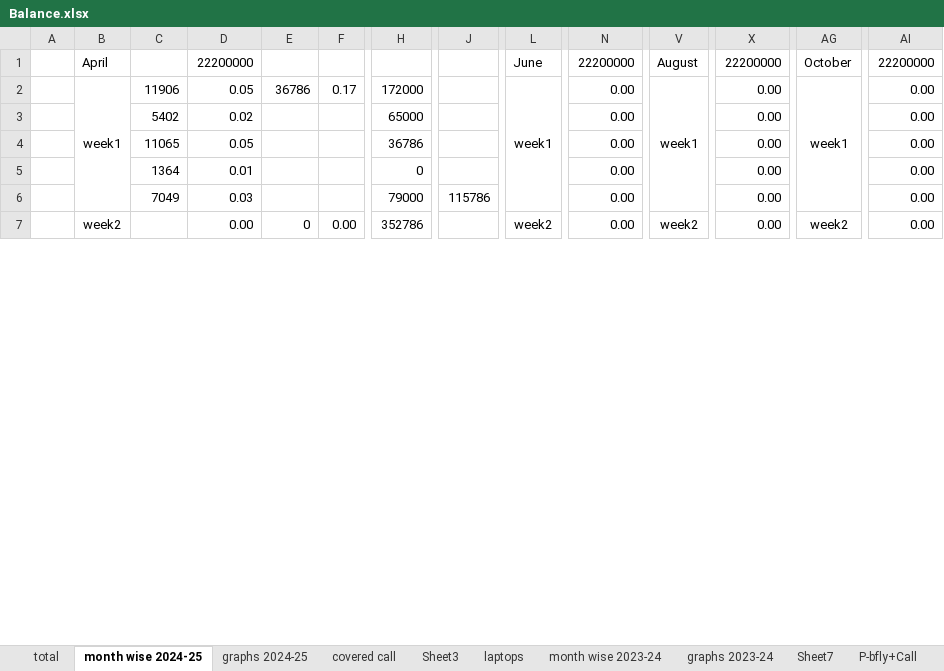
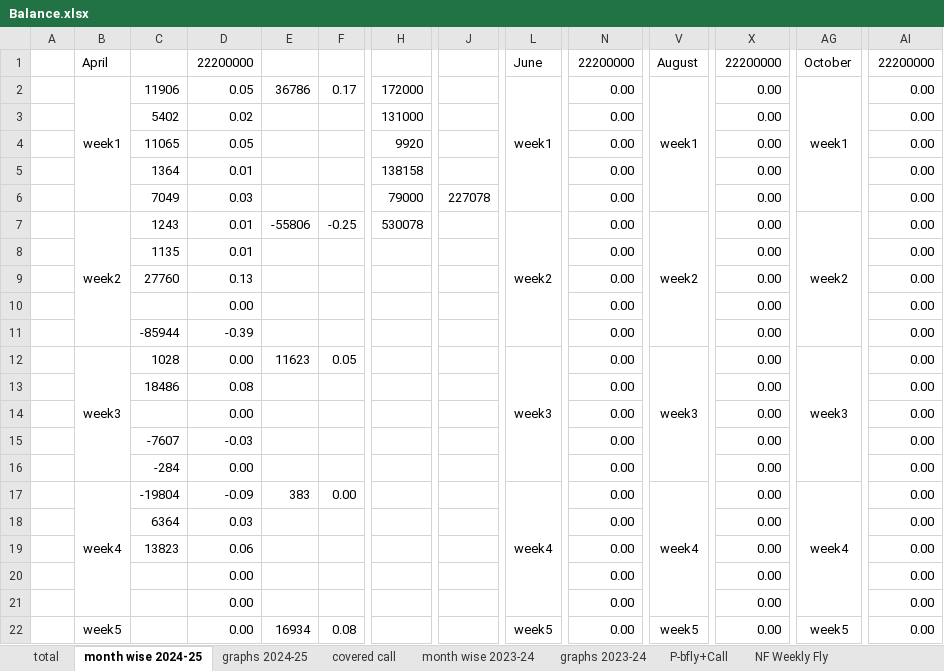
Before and after one commit to AniketBhadane/AniketBhadane.github.io, an Excel workbook: backtest results/Balance.xlsx, sheet month wise 2024-25, drawn as a sheet; only a part is shown, gaps mark what is left out; values as stored, in another font and other column widths than the file's, no borders; removed rows and columns are numbered as before the commit, all else as after; rows hold the shown columns only; the diff covers the shown part only; the diff names each change by its address in the sheet, - before the commit and + after, or states it on an @@ line.

```diff
--- a/backtest results/Balance.xlsx (sheet month wise 2024-25)
+++ b/backtest results/Balance.xlsx (sheet month wise 2024-25)
+sheet tab: NF Weekly Fly
-H3: 65000
+H3: 131000
-H4: 36786
+H4: 9920
-H5: 0
+H5: 138158
-J6: 115786
+J6: 227078
-B7:B11 merged
+B7:B11 merged
-C7: (empty)
+C7: 1243
-D7: 0.00
+D7: 0.01
-E7: 0
+E7: -55806
-F7: 0.00
+F7: -0.25
-H7: 352786
+H7: 530078
-L7:L11 merged
+L7:L11 merged
-V7:V11 merged
+V7:V11 merged
-AG7:AG11 merged
+AG7:AG11 merged
+row 8:  |  | 1135 | 0.01 |  |  |  |  |  | 0.00 |  | 0.00 |  | 0.00
+row 9:  |  | 27760 | 0.13 |  |  |  |  |  | 0.00 |  | 0.00 |  | 0.00
@@ row 40 moved to row 10: 0.00 @@
+row 11:  |  | -85944 | -0.39 |  |  |  |  |  | 0.00 |  | 0.00 |  | 0.00
+row 12:  | week3 | 1028 | 0.00 | 11623 | 0.05 |  |  | week3 | 0.00 | week3 | 0.00 | week3 | 0.00
+row 13:  |  | 18486 | 0.08 |  |  |  |  |  | 0.00 |  | 0.00 |  | 0.00
@@ row 41 moved to row 14: 0.00 @@
+row 15:  |  | -7607 | -0.03 |  |  |  |  |  | 0.00 |  | 0.00 |  | 0.00
+row 16:  |  | -284 | 0.00 |  |  |  |  |  | 0.00 |  | 0.00 |  | 0.00
+row 17:  | week4 | -19804 | -0.09 | 383 | 0.00 |  |  | week4 | 0.00 | week4 | 0.00 | week4 | 0.00
+row 18:  |  | 6364 | 0.03 |  |  |  |  |  | 0.00 |  | 0.00 |  | 0.00
+row 19:  |  | 13823 | 0.06 |  |  |  |  |  | 0.00 |  | 0.00 |  | 0.00
@@ row 42 moved to row 20: 0.00 @@
@@ row 43 moved to row 21: 0.00 @@
+row 22:  | week5 |  | 0.00 | 16934 | 0.08 |  |  | week5 | 0.00 | week5 | 0.00 | week5 | 0.00
```
Also changed, not shown: 16 added rows, 27 removed rows, 2 moved rows and 22 edited cells elsewhere in this sheet, sheet graphs 2024-25, sheet total, sheet covered call, sheet Sheet7, other sheet tabs, formulas that keep their value, charts or pictures, 2 other files.
